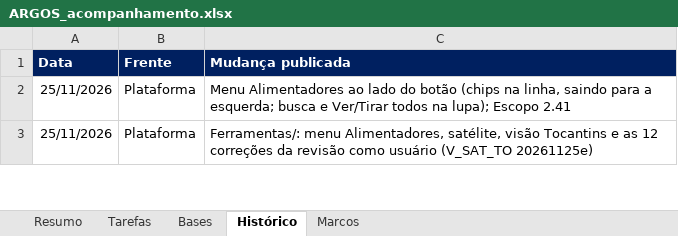
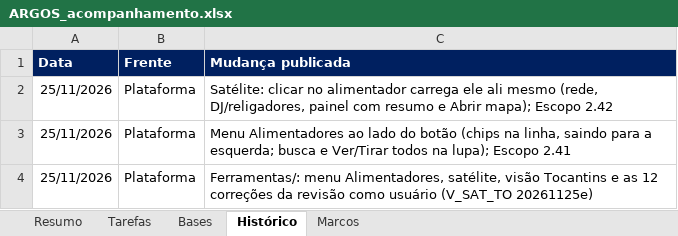
Before and after one commit to LGRSV/vera-vegeta-o-back, an Excel workbook: teste/escopo/ARGOS_acompanhamento.xlsx, sheet Histórico, drawn as a sheet; only a part is shown; values as stored, in another font and other column widths than the file's, no borders; the diff names each change by its address in the sheet, - before the commit and + after, or states it on an @@ line.

```diff
--- a/teste/escopo/ARGOS_acompanhamento.xlsx (sheet Histórico)
+++ b/teste/escopo/ARGOS_acompanhamento.xlsx (sheet Histórico)
+row 2: 25/11/2026 | Plataforma | Satélite: clicar no alimentador carrega ele ali mesmo (rede, DJ/religadores, painel com resumo e Abrir mapa); Escopo 2.42
```
Also changed, not shown: sheet Resumo, sheet Tarefas, 6 other files.
